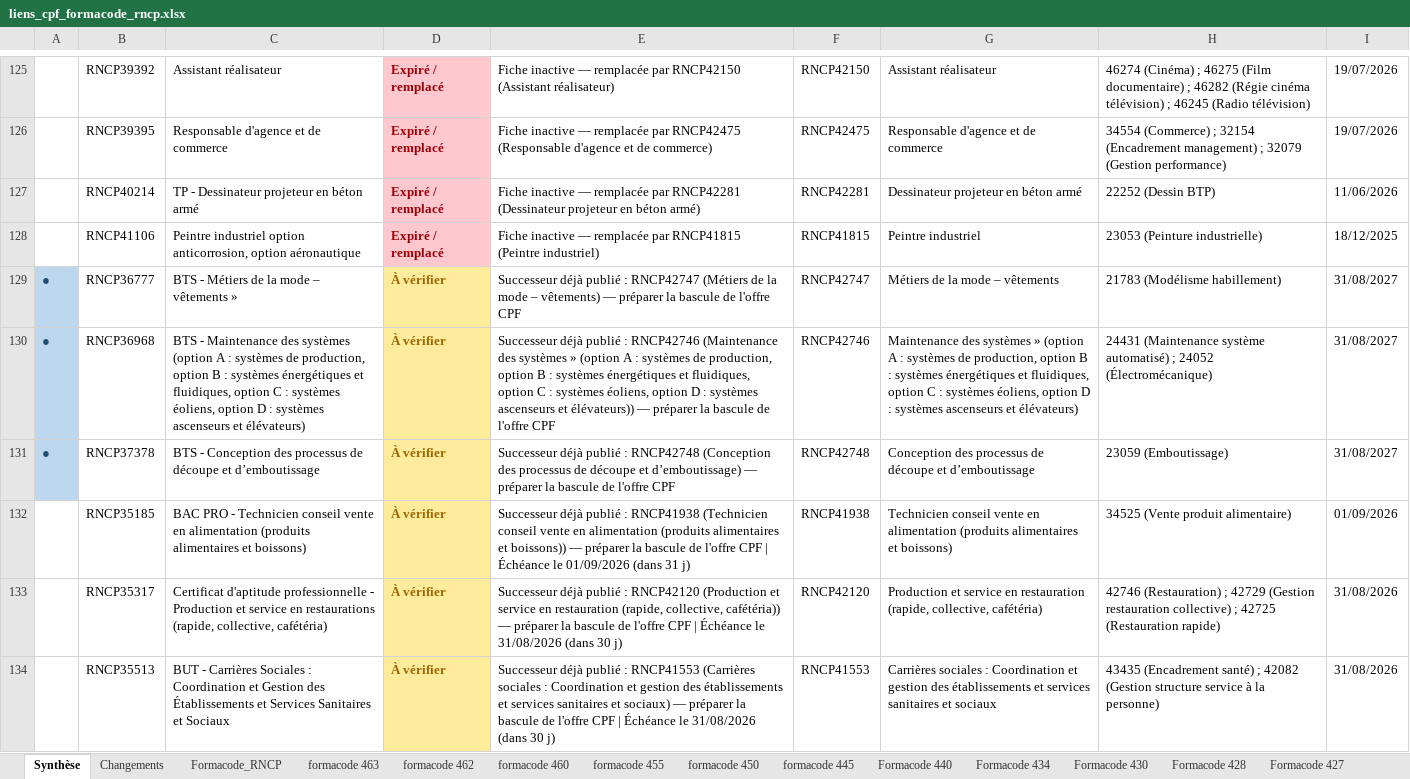
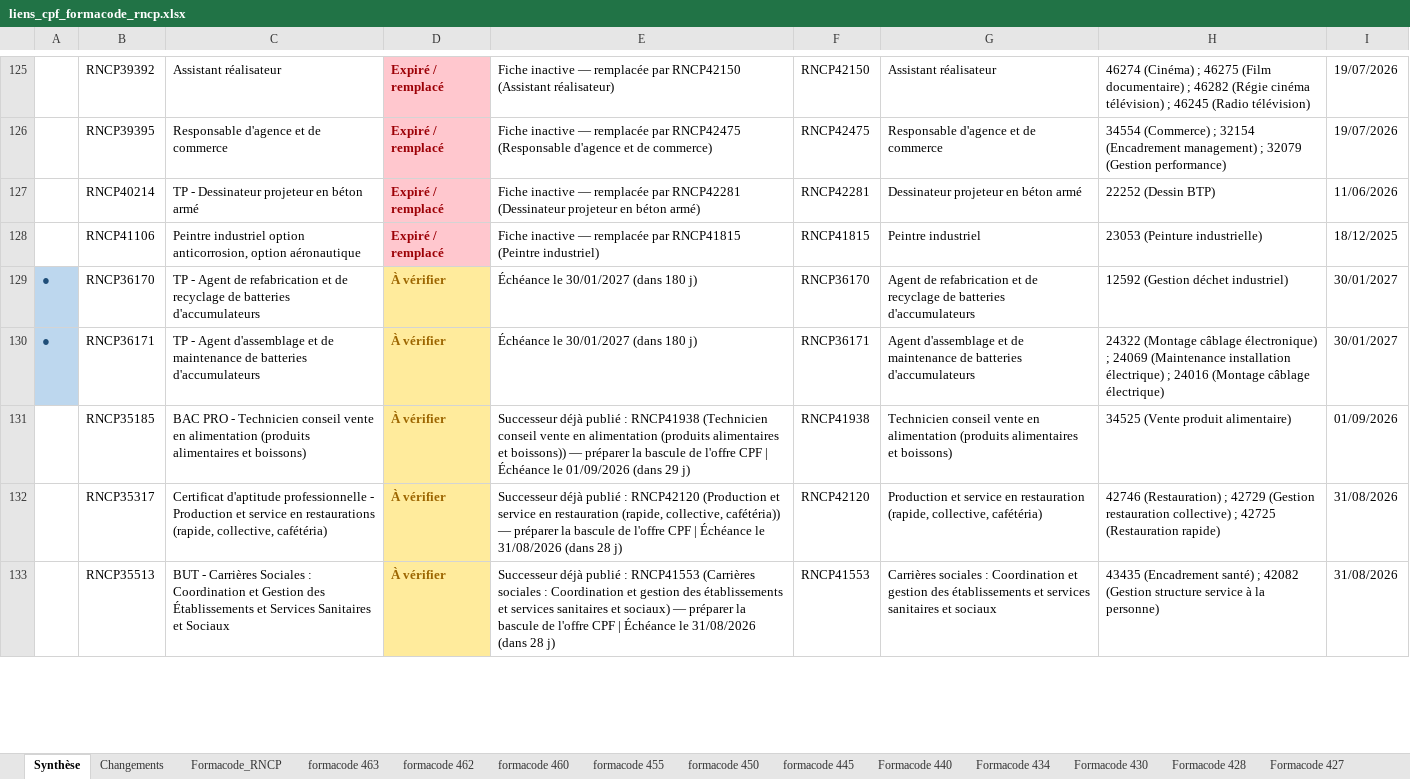
Before and after one commit to anthonyguillaume/referentiel-rncp, an Excel workbook: data/liens_cpf_formacode_rncp.xlsx, sheet Synthèse, drawn as a sheet; only a part is shown, gaps mark what is left out; values as stored, in another font and other column widths than the file's, no borders; removed rows and columns are numbered as before the commit, all else as after; the diff covers the shown part only; the diff names each change by its address in the sheet, - before the commit and + after, or states it on an @@ line.

```diff
--- a/data/liens_cpf_formacode_rncp.xlsx (sheet Synthèse)
+++ b/data/liens_cpf_formacode_rncp.xlsx (sheet Synthèse)
-row 129: ● | RNCP36777 | BTS - Métiers de la mode – vêtements » | À vérifier | Successeur déjà publié : RNCP42747 (Métiers de la mode – vêtements) — préparer la bascule de l'offre CPF | RNCP42747 | Métiers de la mode – vêtements | 21783 (Modélisme habillement) | 31/08/2027
-row 130: ● | RNCP36968 | BTS - Maintenance des systèmes (option A : systèmes de production, option B : systèmes énergétiques et fluidiques, option C : systèmes éoliens, option D : systèmes ascenseurs et élévateurs) | À vérifier | Successeur déjà publié : RNCP42746 (Maintenance des systèmes » (option A : systèmes de production, option B : systèmes énergétiques et fluidiques, option C : systèmes éoliens, option D : systèmes ascenseurs et élévateurs)) — préparer la bascule de l'offre CPF | RNCP42746 | Maintenance des systèmes » (option A : systèmes de production, option B : systèmes énergétiques et fluidiques, option C : systèmes éoliens, option D : systèmes ascenseurs et élévateurs) | 24431 (Maintenance système automatisé) ; 24052 (Électromécanique) | 31/08/2027
-row 131: ● | RNCP37378 | BTS - Conception des processus de découpe et d’emboutissage | À vérifier | Successeur déjà publié : RNCP42748 (Conception des processus de découpe et d’emboutissage) — préparer la bascule de l'offre CPF | RNCP42748 | Conception des processus de découpe et d’emboutissage | 23059 (Emboutissage) | 31/08/2027
+row 129: ● | RNCP36170 | TP - Agent de refabrication et de recyclage de batteries d'accumulateurs | À vérifier | Échéance le 30/01/2027 (dans 180 j) | RNCP36170 | Agent de refabrication et de recyclage de batteries d'accumulateurs | 12592 (Gestion déchet industriel) | 30/01/2027
+row 130: ● | RNCP36171 | TP - Agent d'assemblage et de maintenance de batteries d'accumulateurs | À vérifier | Échéance le 30/01/2027 (dans 180 j) | RNCP36171 | Agent d'assemblage et de maintenance de batteries d'accumulateurs | 24322 (Montage câblage électronique) ; 24069 (Maintenance installation électrique) ; 24016 (Montage câblage électrique) | 30/01/2027
-E131: …01/09/2026 (dans 31 j)
+E131: …01/09/2026 (dans 29 j)
-E132: …31/08/2026 (dans 30 j)
+E132: …31/08/2026 (dans 28 j)
-E133: …31/08/2026 (dans 30 j)
+E133: …31/08/2026 (dans 28 j)
```
Also changed, not shown: 3 added rows and 172 edited cells elsewhere in this sheet, sheet Formacode_RNCP, sheet Changements, 1 other file.
